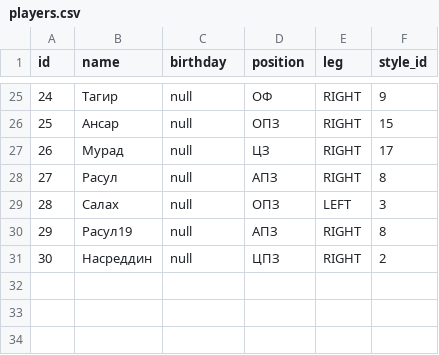
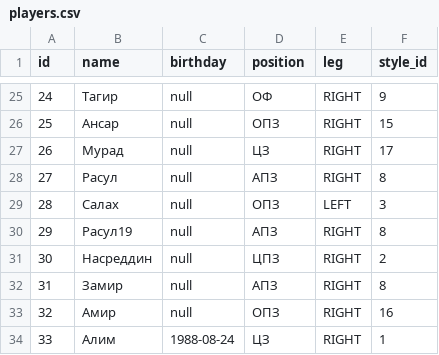
Before and after one commit to coungard/dagdiezel, a CSV file: src/main/resources/db/changelog/02-data/fill/players.csv, drawn as a sheet; only a part is shown, gaps mark what is left out.

Commit message:
new players Замир, Амир, Алим

```diff
--- a/src/main/resources/db/changelog/02-data/fill/players.csv
+++ b/src/main/resources/db/changelog/02-data/fill/players.csv
@@ -31 +31,4 @@ id;name;birthday;position;leg;style_id
 30;Насреддин;null;ЦПЗ;RIGHT;2
+31;Замир;null;АПЗ;RIGHT;8
+32;Амир;null;ОПЗ;RIGHT;16
+33;Алим;1988-08-24;ЦЗ;RIGHT;1
```
Also changed, not shown: 1 other file.
